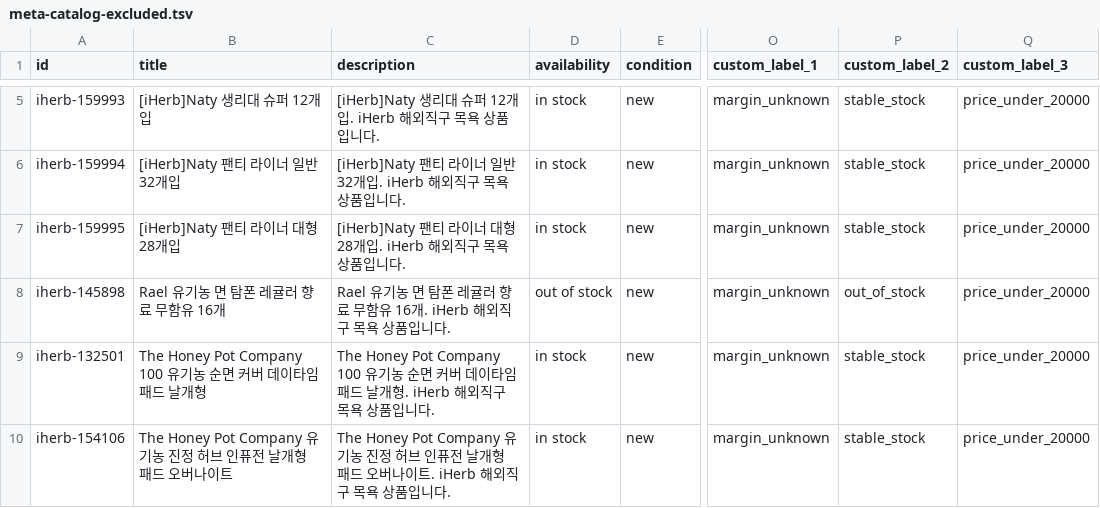
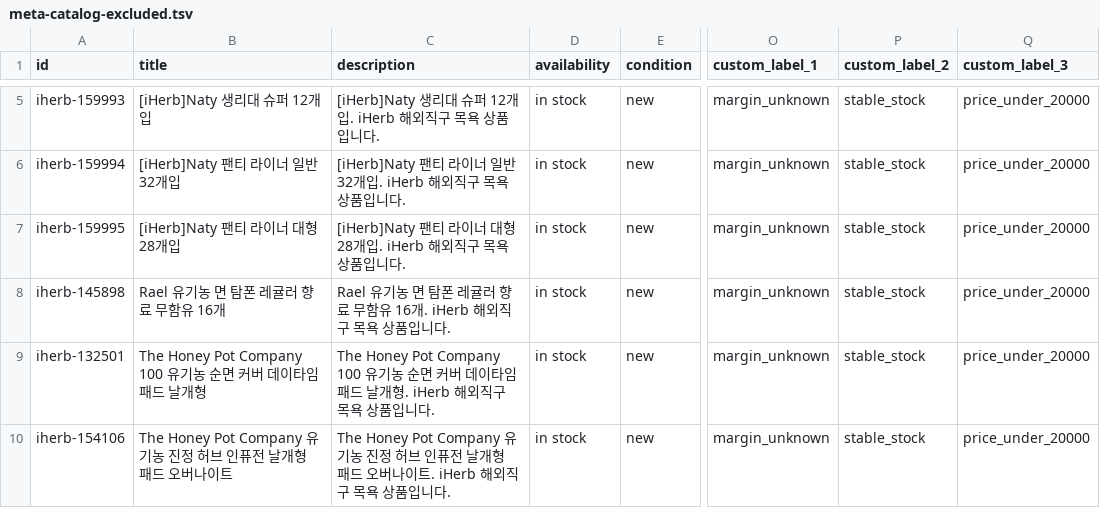
Before and after one commit to abitraco/imweb-naver-ep, a TSV file: meta-catalog-excluded.tsv, drawn as a sheet; only a part is shown, gaps mark what is left out; the diff names each change by its address in the sheet, - before the commit and + after, or states it on an @@ line.

```diff
--- a/meta-catalog-excluded.tsv
+++ b/meta-catalog-excluded.tsv
-D8 (availability): out of stock
+D8 (availability): in stock
-P8 (custom_label_2): out_of_stock
+P8 (custom_label_2): stable_stock
```
Also changed, not shown: google-merchant-excluded.tsv, 3 other files.
